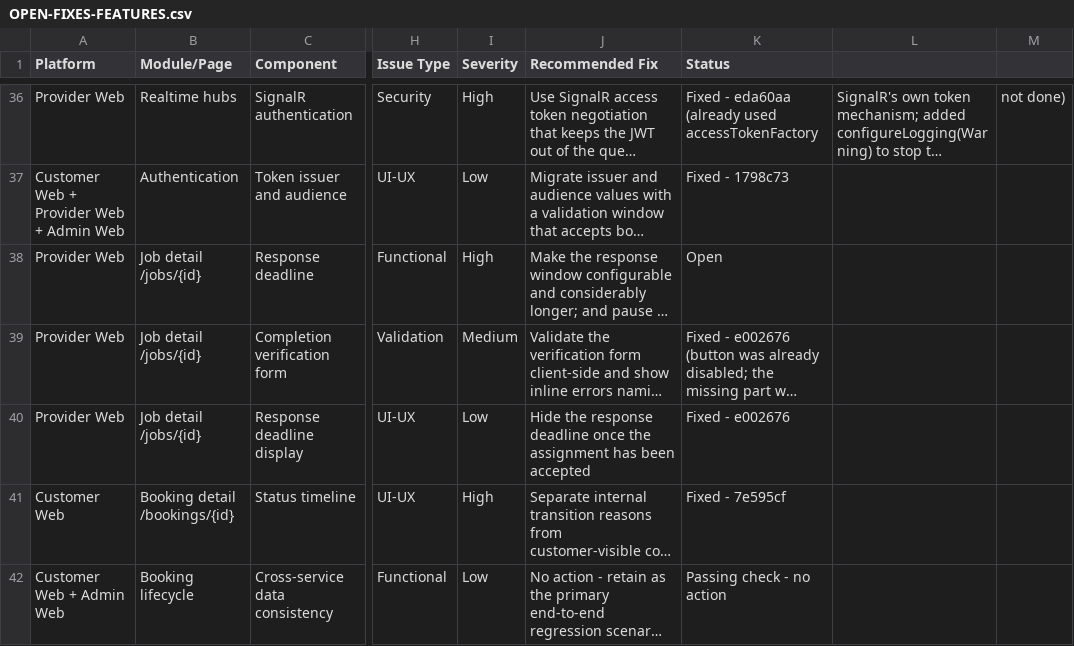
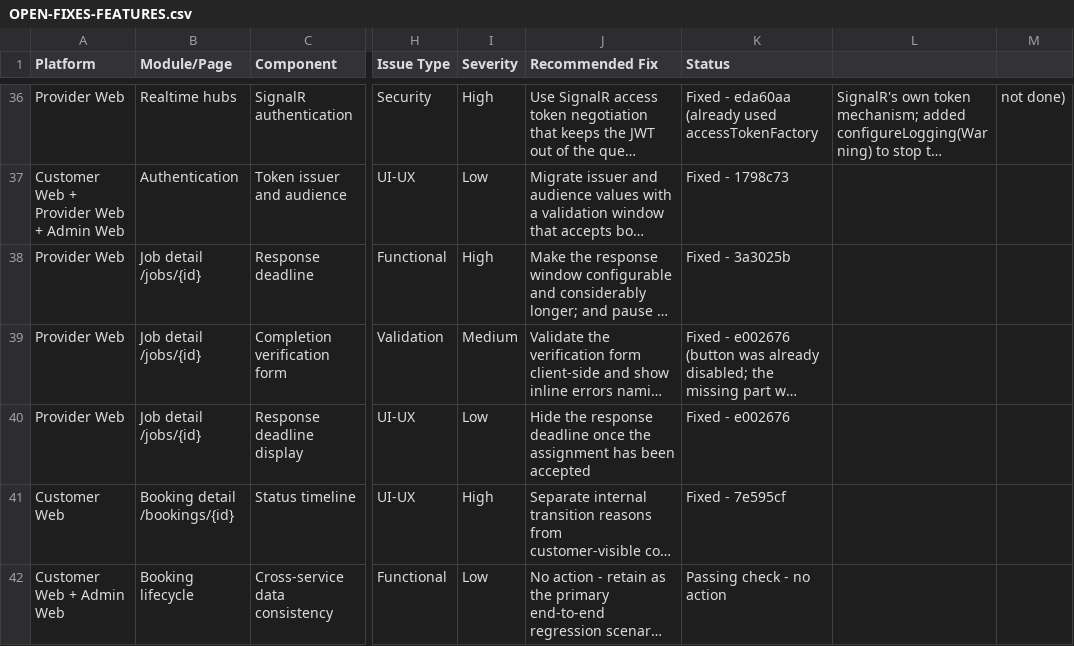
Before and after one commit to strikereternal877-byte/nestly, a CSV file: docs/OPEN-FIXES-FEATURES.csv, drawn as a sheet; only a part is shown, gaps mark what is left out; long unchanged cells end in …; the diff names each change by its address in the sheet, - before the commit and + after, or states it on an @@ line.

```diff
--- a/docs/OPEN-FIXES-FEATURES.csv
+++ b/docs/OPEN-FIXES-FEATURES.csv
-K38 (Status): Open
+K38 (Status): Fixed - 3a3025b
```
